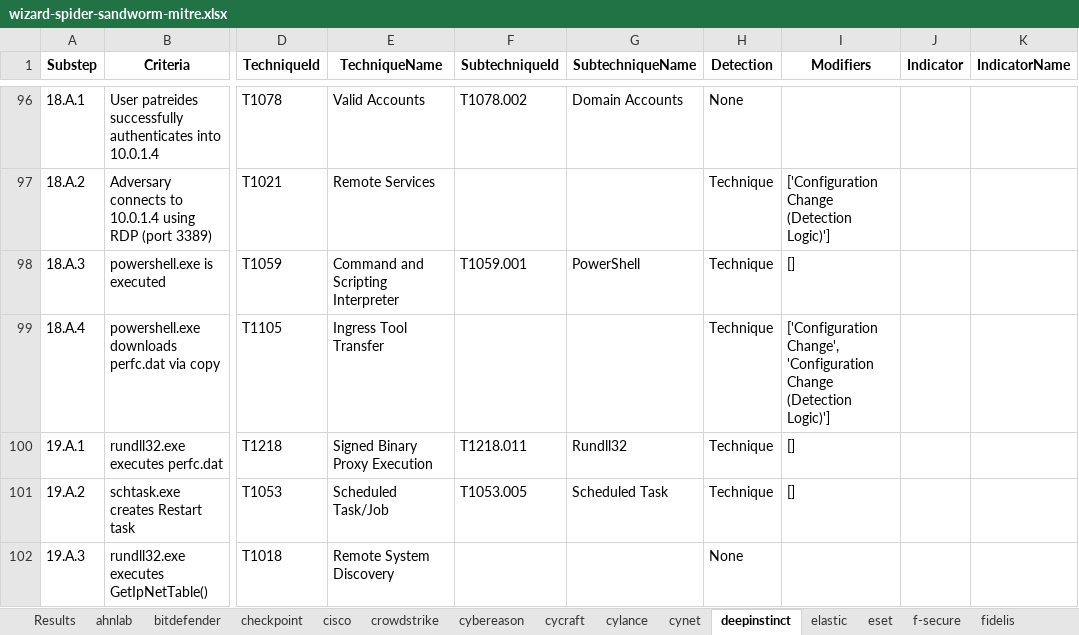
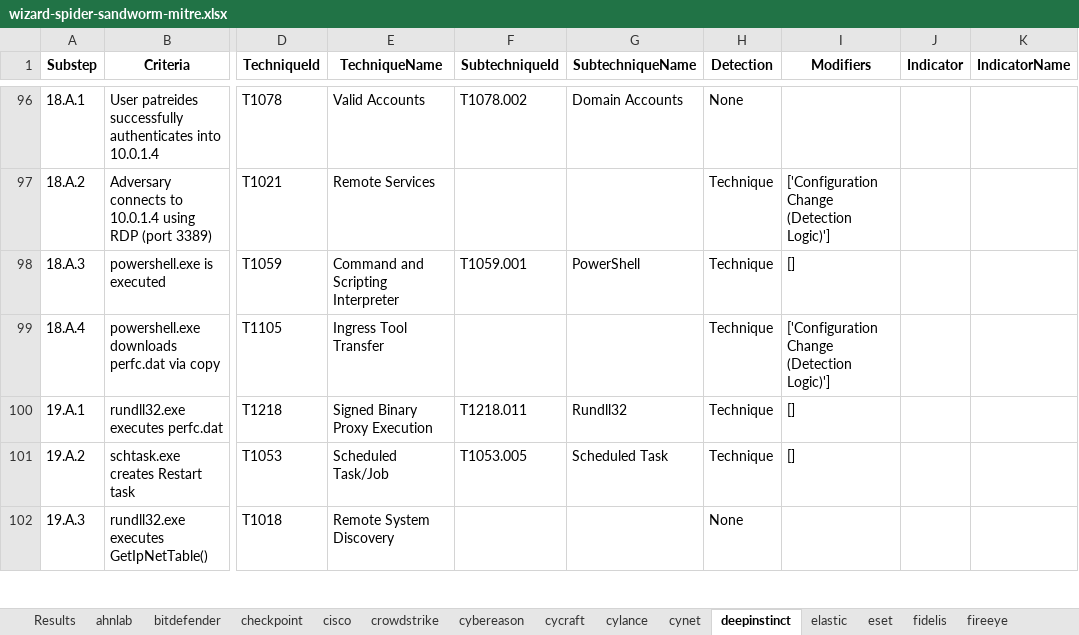
Before and after one commit to joshzelonis/WizardSpider-Sandworm, an Excel workbook: wizard-spider-sandworm-mitre.xlsx, sheet deepinstinct, drawn as a sheet; only a part is shown, gaps mark what is left out; values as stored, in another font and other column widths than the file's, no borders; the diff names each change by its address in the sheet, - before the commit and + after, or states it on an @@ line.

```diff
--- a/wizard-spider-sandworm-mitre.xlsx (sheet deepinstinct)
+++ b/wizard-spider-sandworm-mitre.xlsx (sheet deepinstinct)
-sheet tab: f-secure
-I99 (Modifiers): ['Configuration Change', 'Configuration Change (Detection…
+I99 (Modifiers): ['Configuration Change (Detection…
```
Also changed, not shown: sheet Results, sheet uptycs, sheet trendmicro, sheet rapid7, sheet symantec, sheet paloaltonetworks, 1 more sheet, other sheet tabs, 2 other files.
